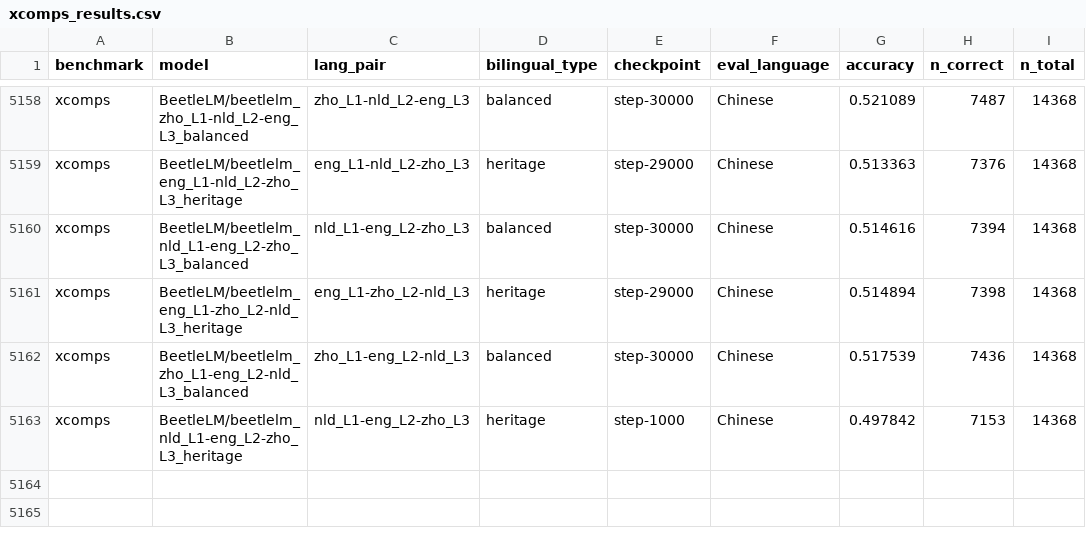
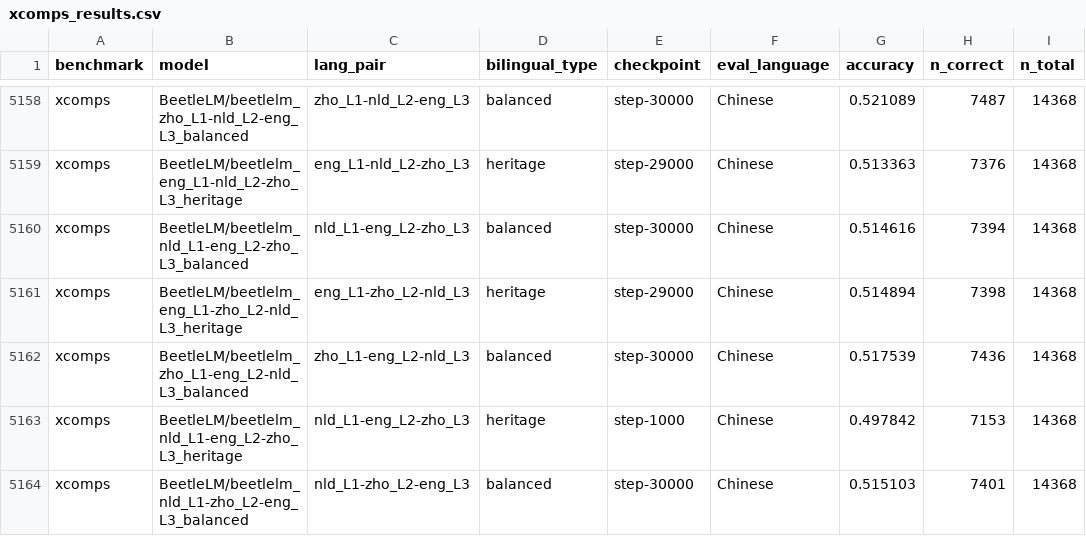
Before and after one commit to suchirsalhan/beetle-analyze, a CSV file: results/xcomps_results.csv, drawn as a sheet; only a part is shown, gaps mark what is left out.

```diff
--- a/results/xcomps_results.csv
+++ b/results/xcomps_results.csv
@@ -5163 +5163,2 @@ xcomps,BeetleLM/beetlelm_zho_L1-eng_L2-nld_L3_balanced,zho_L1-eng_L2-nld_L3,bala
 xcomps,BeetleLM/beetlelm_nld_L1-eng_L2-zho_L3_heritage,nld_L1-eng_L2-zho_L3,heritage,step-1000,Chinese,0.497842,7153,14368
+xcomps,BeetleLM/beetlelm_nld_L1-zho_L2-eng_L3_balanced,nld_L1-zho_L2-eng_L3,balanced,step-30000,Chinese,0.515103,7401,14368
```
Also changed, not shown: results/xnli_results.csv, results/zhoblimp_results.csv.
